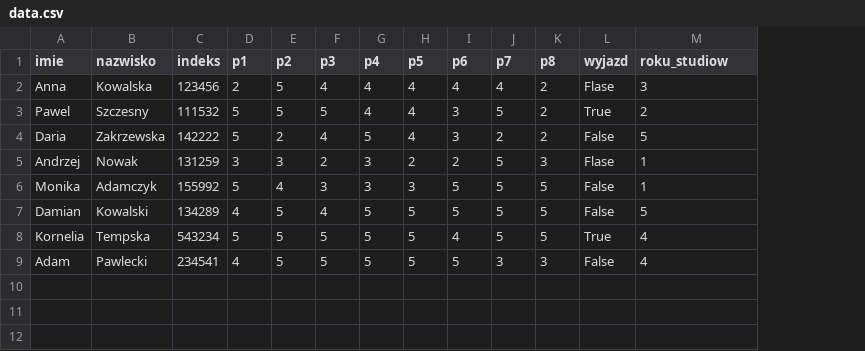
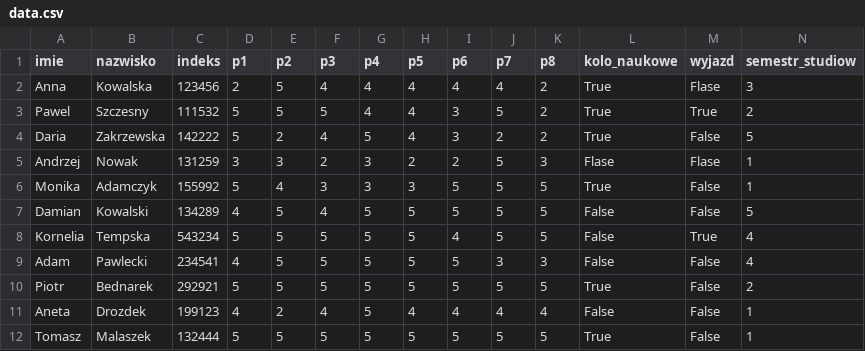
Before and after one commit to Zamerykanizowana/basicPython, a CSV file: data.csv, drawn as a sheet; addresses are those after the commit; the diff names each change by its address in the sheet, - before the commit and + after, or states it on an @@ line.

Commit message:
Zajecia nr 5 (1.03.2022 r.)

```diff
--- a/data.csv
+++ b/data.csv
+column L (kolo_naukowe), rows 2-9: True | True | True | Flase | True | False | False | False
-N1: roku_studiow
+N1: semestr_studiow
+row 10: Piotr | Bednarek | 292921 | 5 | 5 | 5 | 5 | 5 | 5 | 5 | 5 | True | False | 2
+row 11: Aneta | Drozdek | 199123 | 4 | 2 | 4 | 5 | 4 | 4 | 4 | 4 | False | False | 1
+row 12: Tomasz | Malaszek | 132444 | 5 | 5 | 5 | 5 | 5 | 5 | 5 | 5 | True | False | 1
```
